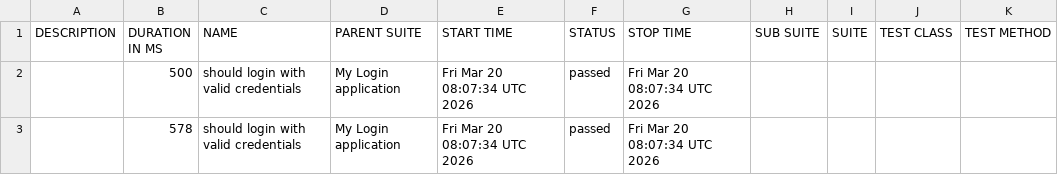
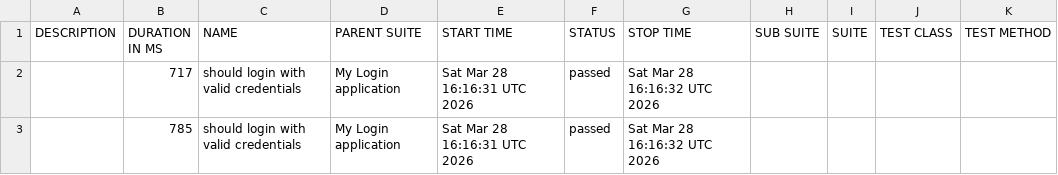
Before and after one commit to amogh4432/SnapTest_Automation, a CSV file: data/suites.csv, drawn as a sheet.

```diff
--- a/data/suites.csv
+++ b/data/suites.csv
@@ -1,3 +1,3 @@
 "DESCRIPTION","DURATION IN MS","NAME","PARENT SUITE","START TIME","STATUS","STOP TIME","SUB SUITE","SUITE","TEST CLASS","TEST METHOD"
-"","500","should login with valid credentials","My Login application","Fri Mar 20 08:07:34 UTC 2026","passed","Fri Mar 20 08:07:34 UTC 2026","","","",""
-"","578","should login with valid credentials","My Login application","Fri Mar 20 08:07:34 UTC 2026","passed","Fri Mar 20 08:07:34 UTC 2026","","","",""
+"","717","should login with valid credentials","My Login application","Sat Mar 28 16:16:31 UTC 2026","passed","Sat Mar 28 16:16:32 UTC 2026","","","",""
+"","785","should login with valid credentials","My Login application","Sat Mar 28 16:16:31 UTC 2026","passed","Sat Mar 28 16:16:32 UTC 2026","","","",""
```
Also changed, not shown: 37 other files.
